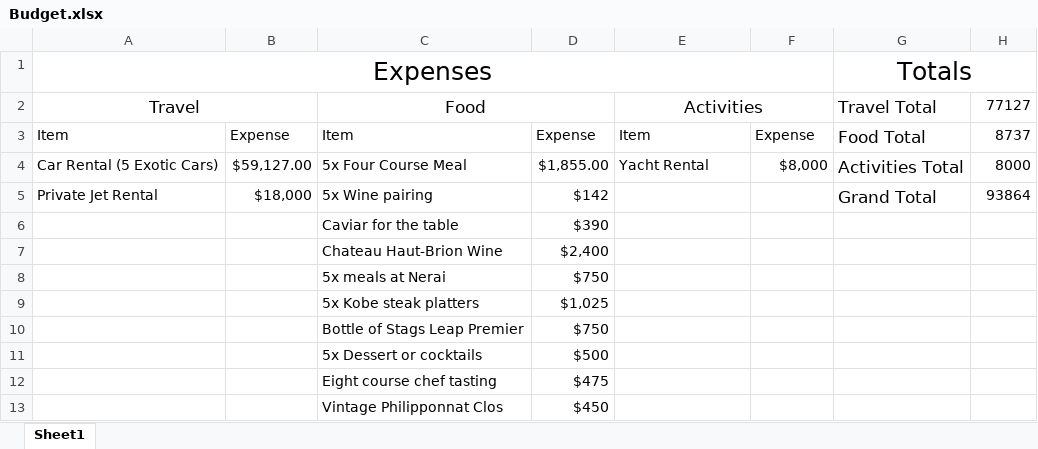
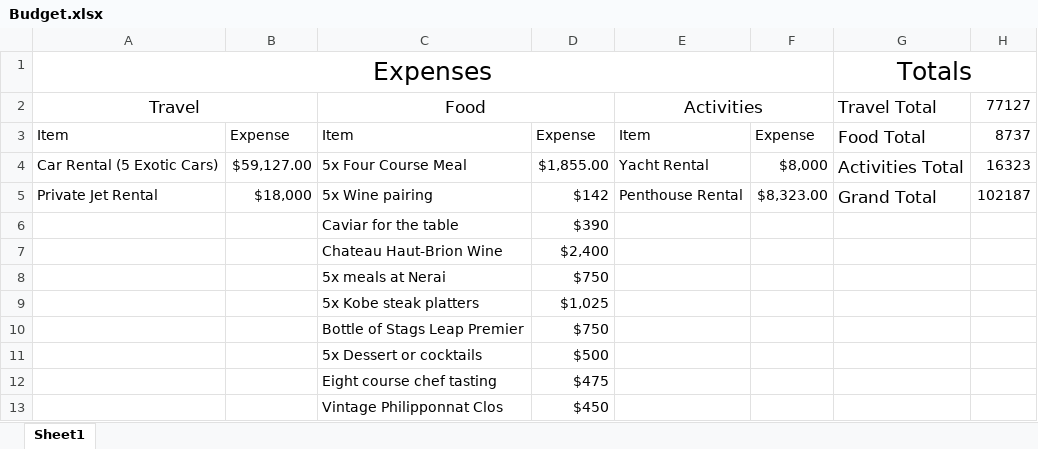
Before and after one commit to gpmpn2/CS4320TravelPlans, an Excel workbook: Budget.xlsx, sheet Sheet1, drawn as a sheet; values as stored, in another font and other column widths than the file's, no borders; the diff names each change by its address in the sheet, - before the commit and + after, or states it on an @@ line.

Commit message:
Added penthouse to budget and itinerary

```diff
--- a/Budget.xlsx (sheet Sheet1)
+++ b/Budget.xlsx (sheet Sheet1)
-H4: 8000
+H4: 16323
-E5: (empty)
+E5: Penthouse Rental
-F5: (empty)
+F5: $8,323.00
-H5: 93864
+H5: 102187
```
Also changed, not shown: 1 other file.
